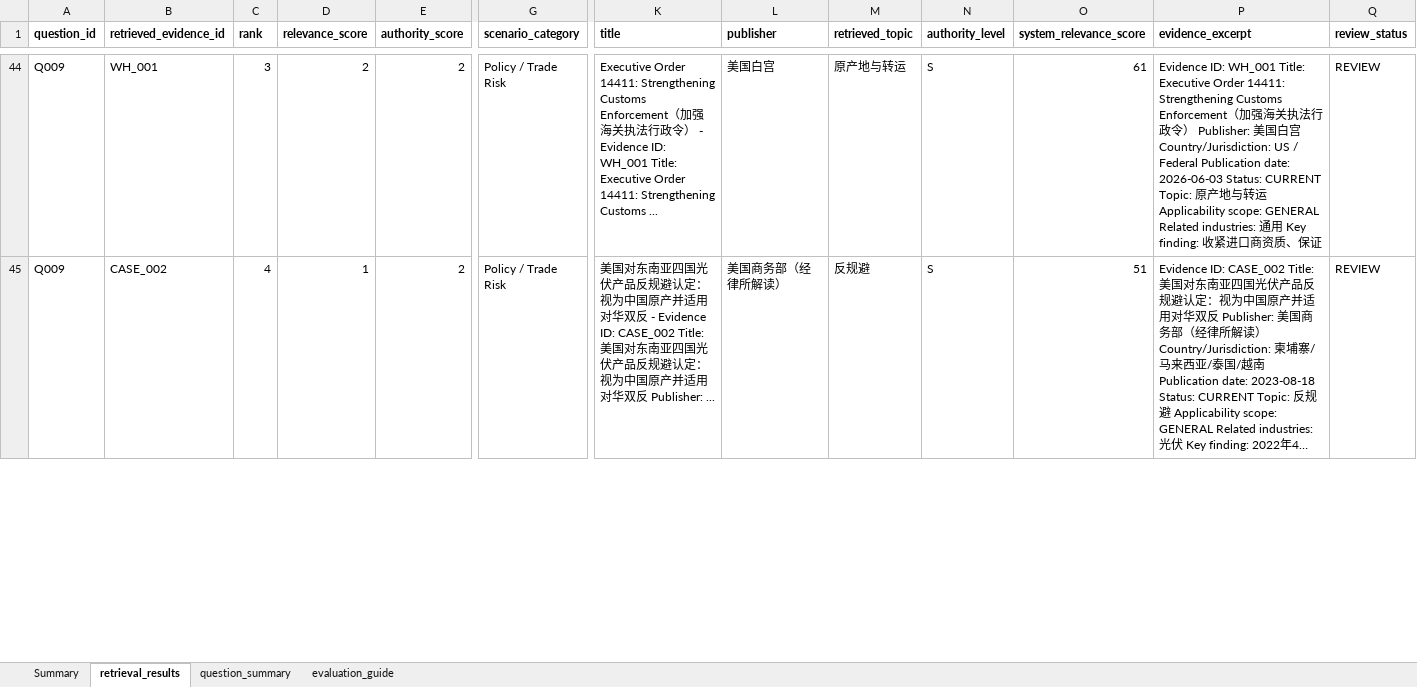
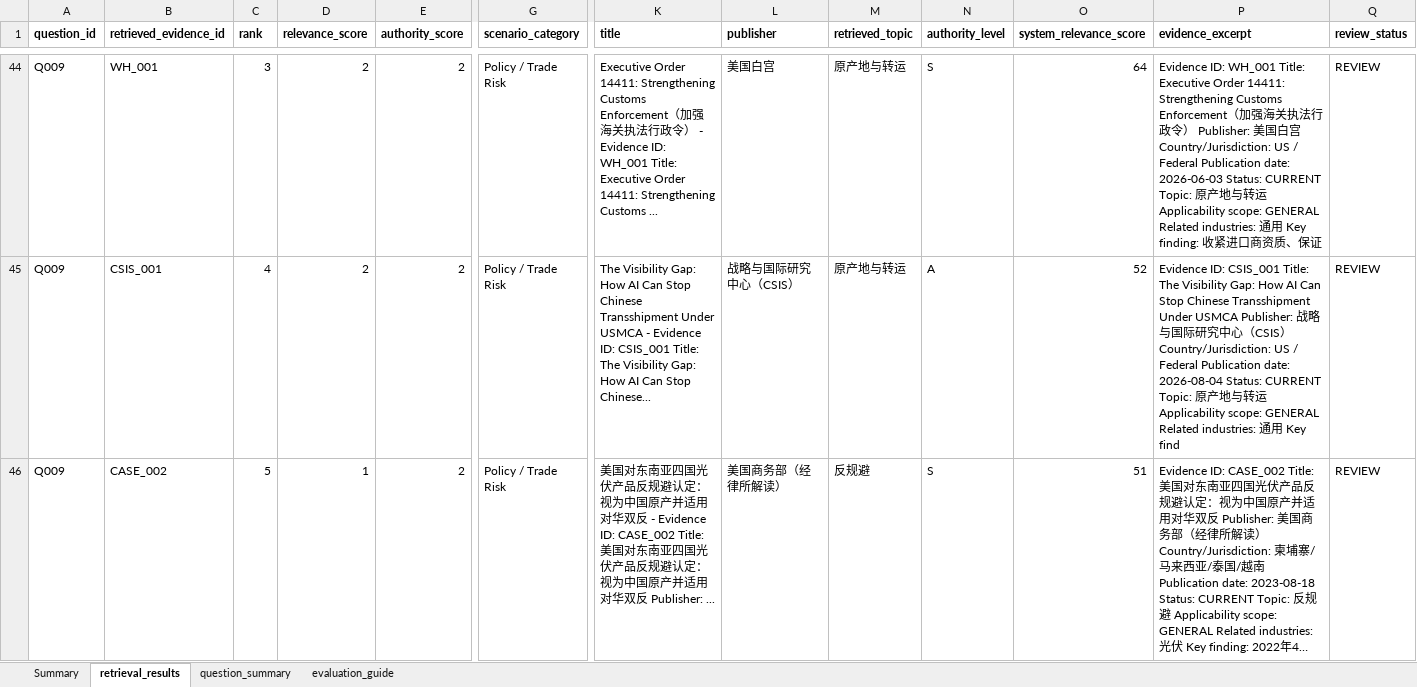
Before and after one commit to RiaYanvv/project, an Excel workbook: retrieval_results.xlsx, sheet retrieval_results, drawn as a sheet; only a part is shown, gaps mark what is left out; long unchanged cells end in …; values as stored, in another font and other column widths than the file's, no borders; addresses are those after the commit; rows hold the shown columns only; the diff covers the shown part only; the diff names each change by its address in the sheet, - before the commit and + after, or states it on an @@ line.

```diff
--- a/retrieval_results.xlsx (sheet retrieval_results)
+++ b/retrieval_results.xlsx (sheet retrieval_results)
-O44 (system_relevance_score): 61
+O44 (system_relevance_score): 64
+row 45: Q009 | CSIS_001 | 4 | 2 | 2 | Policy / Trade Risk | The Visibility Gap: How AI Can Stop Chinese Transshipment Under USMCA - Evidence ID: CSIS_001 Title: The Visibility Gap: How AI Can Stop Chinese... | 战略与国际研究中心（CSIS） | 原产地与转运 | A | 52 | Evidence ID: CSIS_001 Title: The Visibility Gap: How AI Can Stop Chinese Transshipment Under USMCA Publisher: 战略与国际研究中心（CSIS） Country/Jurisdiction: US / Federal Publication date: 2026-08-04 Status: CURRENT Topic: 原产地与转运 Applicability scope: GENERAL Related industries: 通用 Key find | REVIEW
-C46 (rank): 4
+C46 (rank): 5
```
Also changed, not shown: 8 added rows, 9 removed rows and 328 edited cells elsewhere in this sheet, sheet question_summary, sheet Summary, Task2_manual_scoring_v3.xlsx, Task2_交付物/Task2_manual_scoring_v3.xlsx, 21 other files.
